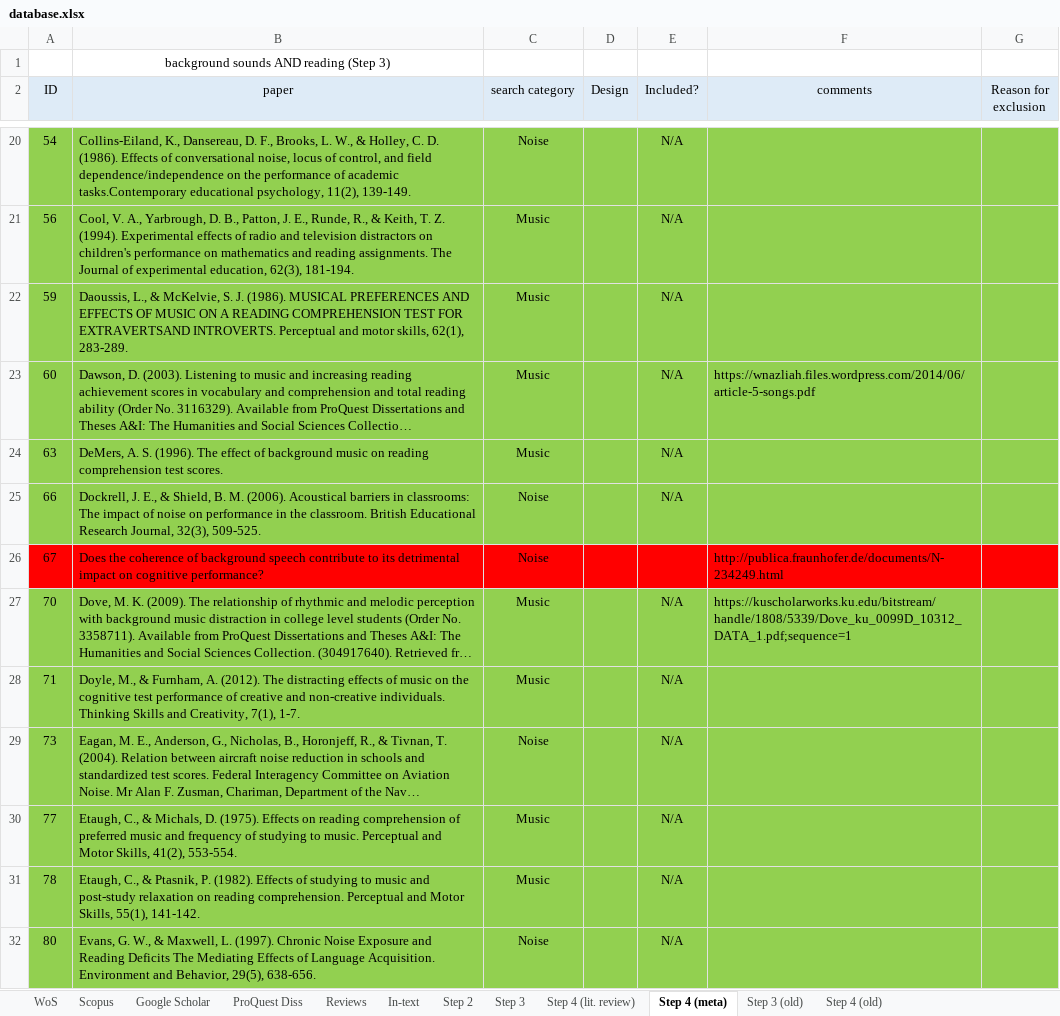
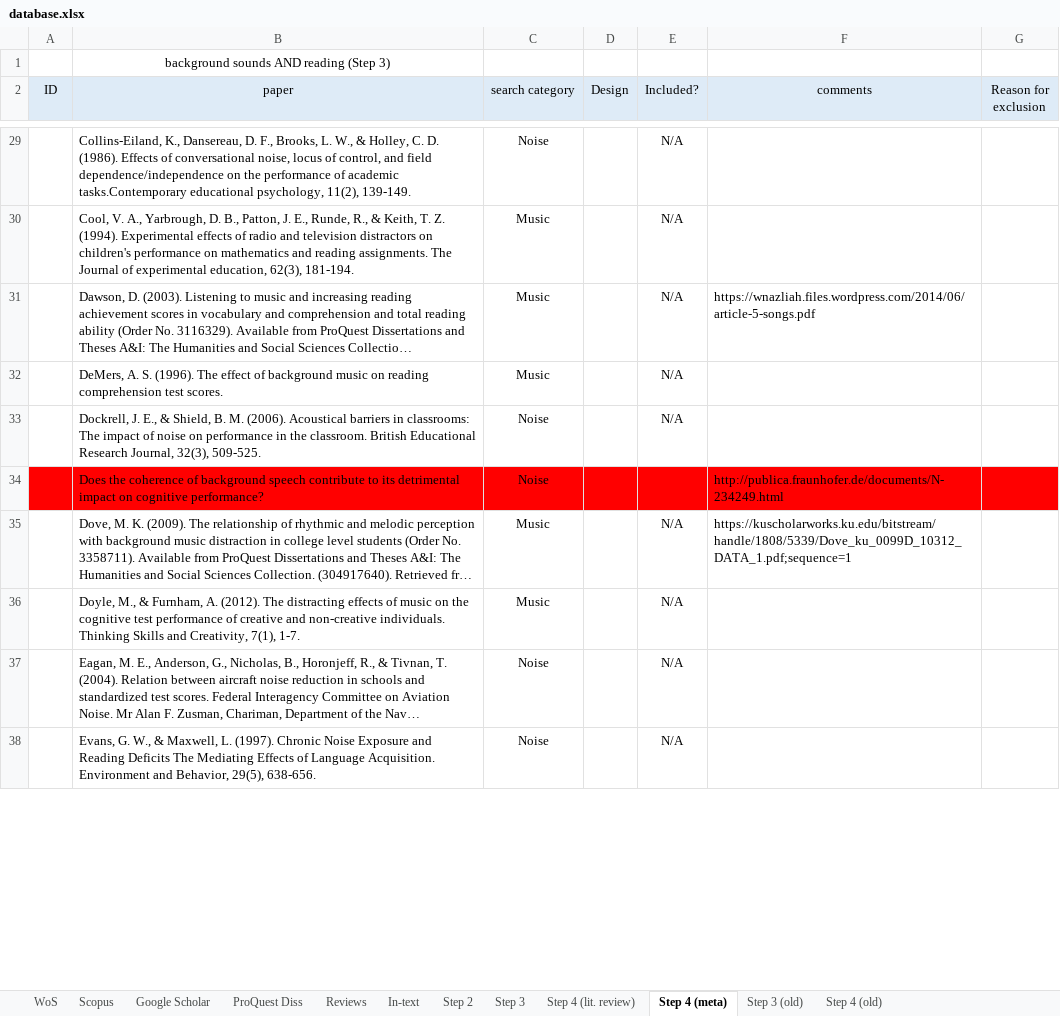
Before and after one commit to martin-vasilev/reading_sounds, an Excel workbook: Literature_search/database.xlsx, sheet Step 4 (meta), drawn as a sheet; only a part is shown, gaps mark what is left out; long unchanged cells end in …; values as stored, in another font and other column widths than the file's, no borders; removed rows and columns are numbered as before the commit, all else as after; the diff covers the shown part only; the diff names each change by its address in the sheet, - before the commit and + after, or states it on an @@ line.

```diff
--- a/Literature_search/database.xlsx (sheet Step 4 (meta))
+++ b/Literature_search/database.xlsx (sheet Step 4 (meta))
-A29:G30 fill: #92D050
+A29:G30 fill: none
-A29 (ID): 54
+A29 (ID): (empty)
-A30 (ID): 56
+A30 (ID): (empty)
-row 22: 59 | Daoussis, L., & McKelvie, S. J. (1986). MUSICAL PREFERENCES AND EFFECTS OF MUSIC ON A READING COMPREHENSION TEST FOR EXTRAVERTSAND INTROVERTS. Perceptual and motor skills, 62(1), 283-289. | Music |  | N/A
-A31 (ID): 60
+A31 (ID): (empty)
-A31:G33 fill: #92D050
+A31:G33 fill: none
-A32 (ID): 63
+A32 (ID): (empty)
-A33 (ID): 66
+A33 (ID): (empty)
-A34 (ID): 67
+A34 (ID): (empty)
-A35 (ID): 70
+A35 (ID): (empty)
-A35:G37 fill: #92D050
+A35:G37 fill: none
-A36 (ID): 71
+A36 (ID): (empty)
-A37 (ID): 73
+A37 (ID): (empty)
-row 30: 77 | Etaugh, C., & Michals, D. (1975). Effects on reading comprehension of preferred music and frequency of studying to music. Perceptual and Motor Skills, 41(2), 553-554. | Music |  | N/A
-row 31: 78 | Etaugh, C., & Ptasnik, P. (1982). Effects of studying to music and post-study relaxation on reading comprehension. Perceptual and Motor Skills, 55(1), 141-142. | Music |  | N/A
-A38 (ID): 80
+A38 (ID): (empty)
-A38:G38 fill: #92D050
+A38:G38 fill: none
```
Also changed, not shown: 9 added rows, 6 removed rows, 108 edited cells and cell formats elsewhere in this sheet, sheet Step 4 (lit. review), 4 other files.
